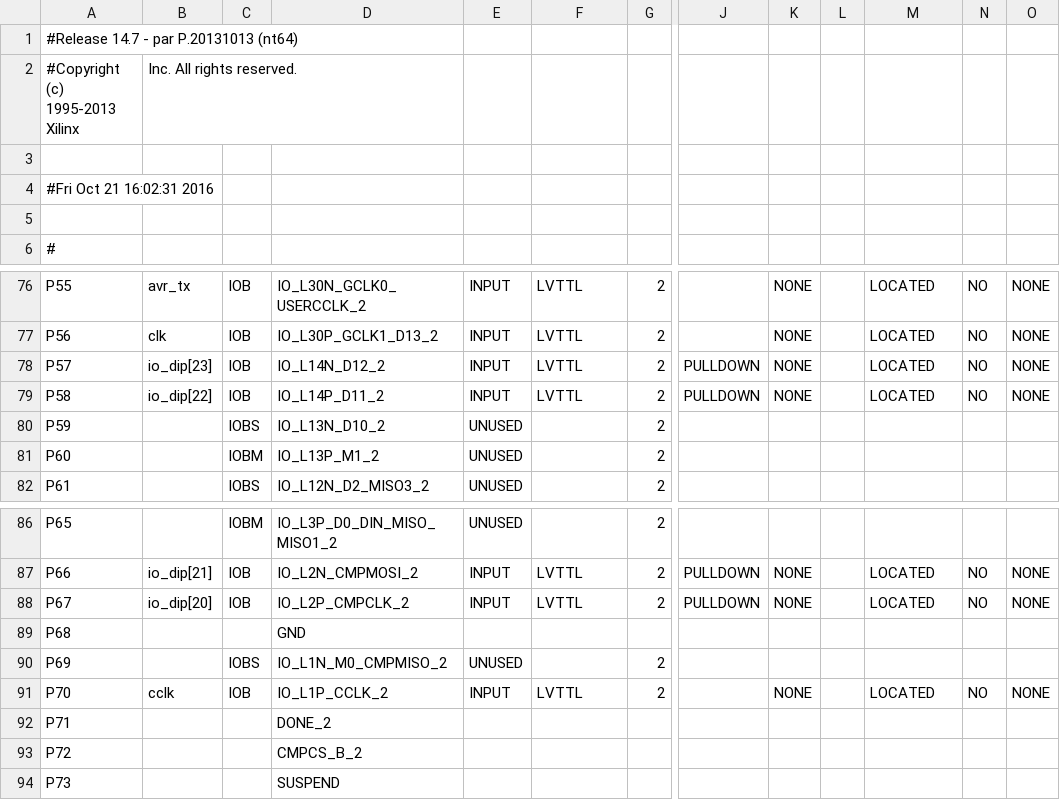
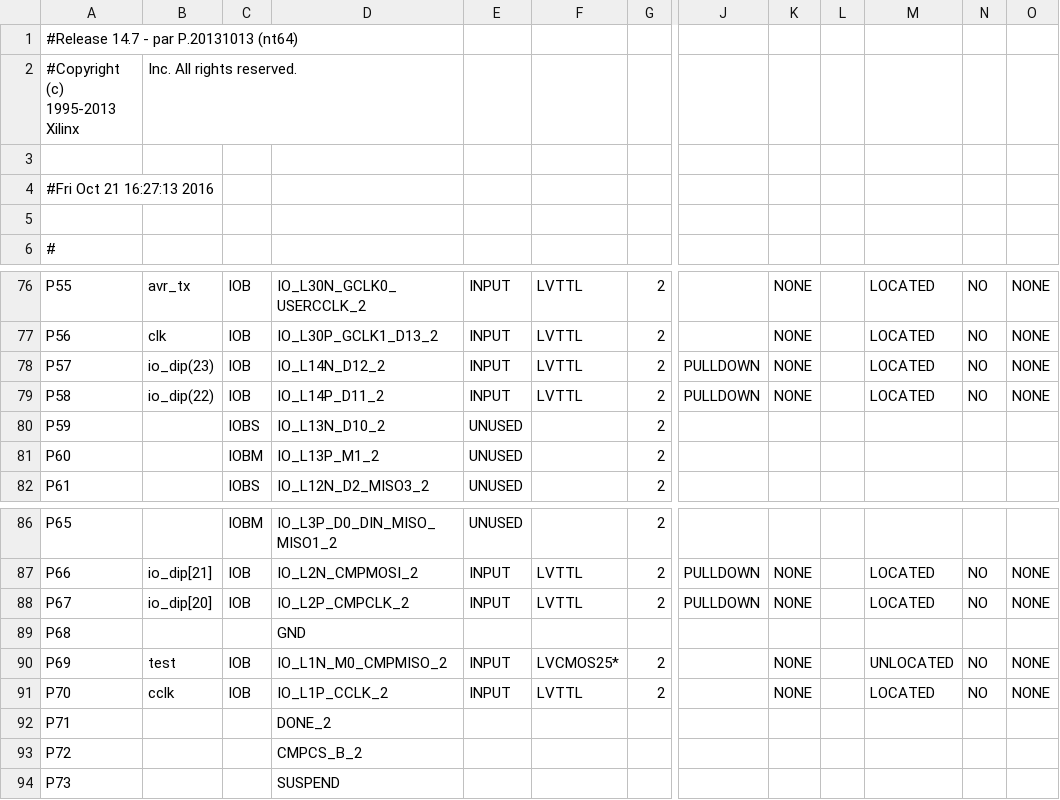
Before and after one commit to yakjunlun/8bit-ALU, a CSV file: work/planAhead/last/last.runs/impl_1/mojo_top_0_routed_pad.csv, drawn as a sheet; only a part is shown, gaps mark what is left out; the diff names each change by its address in the sheet, - before the commit and + after, or states it on an @@ line.

Commit message:
Added testing circuit
Adds a test that lights up an LED if something goes wrong

```diff
--- a/work/planAhead/last/last.runs/impl_1/mojo_top_0_routed_pad.csv
+++ b/work/planAhead/last/last.runs/impl_1/mojo_top_0_routed_pad.csv
-A4: #Fri Oct 21 16:02:31 2016
+A4: #Fri Oct 21 16:27:13 2016
-B78: io_dip[23]
+B78: io_dip(23)
-B79: io_dip[22]
+B79: io_dip(22)
-B90: (empty)
+B90: test
-C90: IOBS
+C90: IOB
-E90: UNUSED
+E90: INPUT
-F90: (empty)
+F90: LVCMOS25*
-K90: (empty)
+K90: NONE
-M90: (empty)
+M90: UNLOCATED
-N90: (empty)
+N90: NO
-O90: (empty)
+O90: NONE
```
Also changed, not shown: 52 other files.
